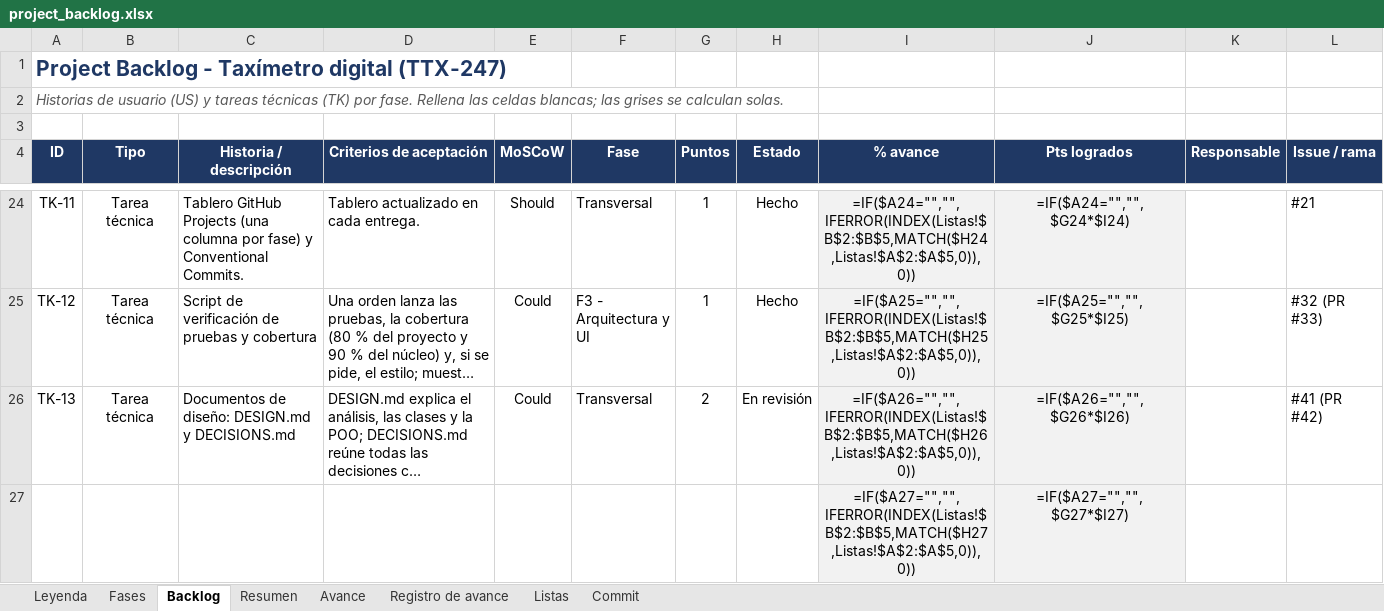
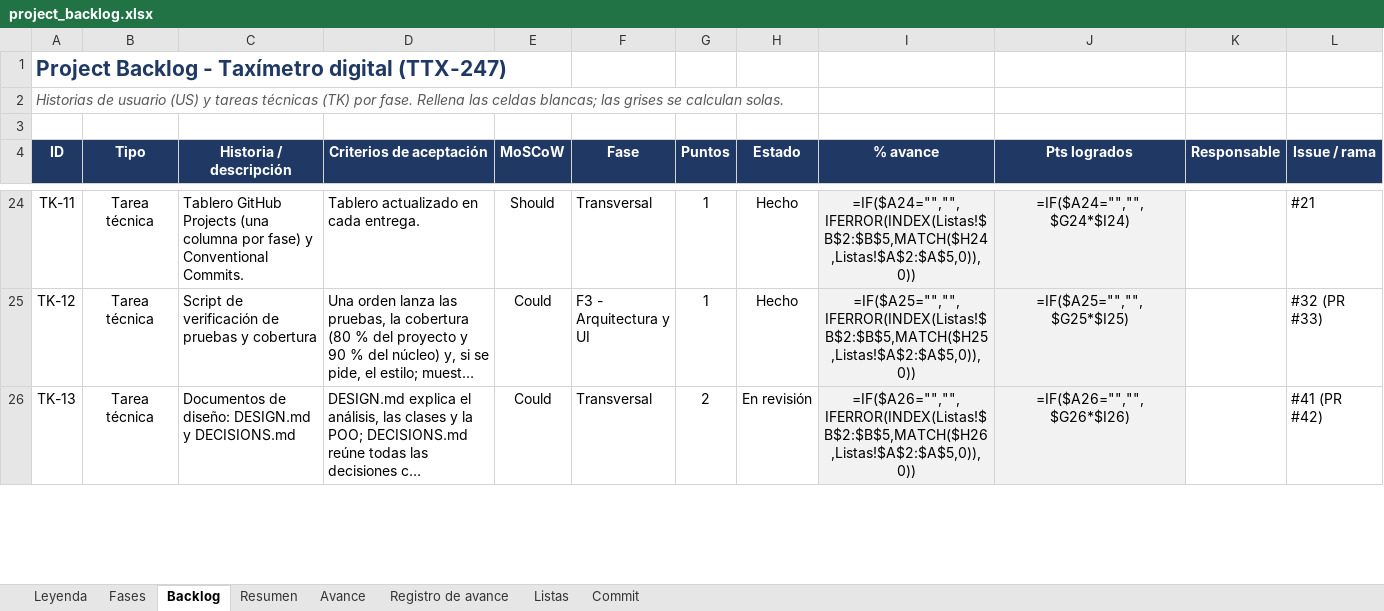
Before and after one commit to josegalindo-aidev/F5-project-py-taximetro, an Excel workbook: docs/project_backlog.xlsx, sheet Backlog, drawn as a sheet; only a part is shown, gaps mark what is left out; long unchanged cells end in …; values as stored, in another font and other column widths than the file's, no borders; formulas without a stored value are shown as written; conditional formats not drawn; removed rows and columns are numbered as before the commit, all else as after; rows hold the shown columns only; the diff covers the shown part only; the diff names each change by its address in the sheet, - before the commit and + after, or states it on an @@ line.

Commit message:
docs: el backlog da de alta TK-14, la memoria técnica en PDF
TK-14 queda en progreso con su registro de avance: memoria técnica en PDF generada desde los documentos de docs/. Refs #44

```diff
--- a/docs/project_backlog.xlsx (sheet Backlog)
+++ b/docs/project_backlog.xlsx (sheet Backlog)
-row 27:  |  |  |  |  |  |  |  | =IF($A27="","",IFERROR(INDEX(Listas!$B$2:$B$5,MATCH($H27,Listas!$A$2:$A$5,0)),0)) | =IF($A27="","",$G27*$I27)
```
Also changed, not shown: 1 added row elsewhere in this sheet, sheet Registro de avance.
